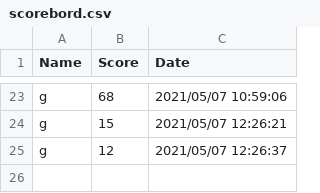
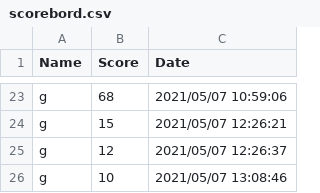
Before and after one commit to DangelTheMangel/Shoot-em-up, a CSV file: Shoot-em-up/Score/scorebord.csv, drawn as a sheet; only a part is shown, gaps mark what is left out; the diff names each change by its address in the sheet, - before the commit and + after, or states it on an @@ line.

```diff
--- a/Shoot-em-up/Score/scorebord.csv
+++ b/Shoot-em-up/Score/scorebord.csv
+row 26: g | 10 | 2021/05/07 13:08:46
```
Also changed, not shown: 5 other files.
